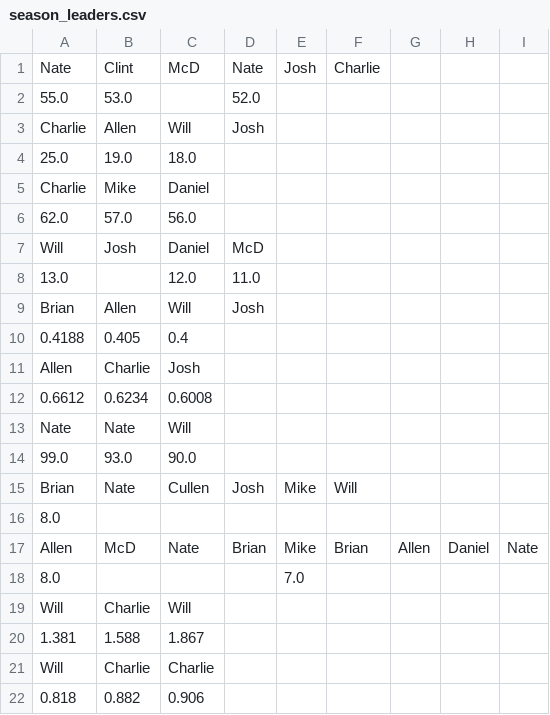
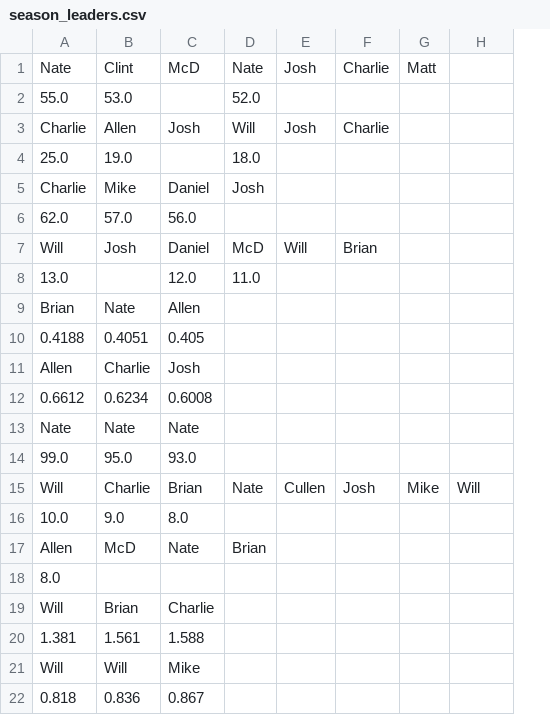
Before and after one commit to dkoch92/dkoch92.github.io, a CSV file: CSV Files/season_leaders.csv, drawn as a sheet; only a part is shown; removed rows and columns are numbered as before the commit, all else as after; the diff covers the shown part only; the diff names each change by its address in the sheet, - before the commit and + after, or states it on an @@ line.

```diff
--- a/CSV Files/season_leaders.csv
+++ b/CSV Files/season_leaders.csv
+column E, rows 1-7: Josh |  | Josh |  |  |  | Will
+column F, rows 1-7: Charlie |  | Charlie |  |  |  | Brian
-column G, empty
-column H, empty
-column I, empty
-G1: Josh
+G1: Matt
-H1: Charlie
+H1: (empty)
-C3: Will
+C3: Josh
-D3: Josh
+D3: Will
-C4: 18.0
+C4: (empty)
-D4: (empty)
+D4: 18.0
-D5: (empty)
+D5: Josh
-row 9: Brian | Allen | Will | Josh
+row 9: Brian | Nate | Allen
-B10: 0.405
+B10: 0.4051
-C10: 0.4
+C10: 0.405
-C13: Will
+C13: Nate
-B14: 93.0
+B14: 95.0
-C14: 90.0
+C14: 93.0
-row 15: Brian | Nate | Cullen | Josh | Mike | Will
+row 15: Will | Charlie | Brian | Nate | Cullen | Josh | Mike | Will
+row 16: 10.0 | 9.0 | 8.0
+row 17: Allen | McD | Nate | Brian
-row 17: Allen | McD | Nate | Brian | Mike | Brian | Allen | Daniel | Nate
-row 18: 8.0 |  |  |  | 7.0
-row 19: Will | Charlie | Will
-row 20: 1.381 | 1.588 | 1.867
-B19: Charlie
+B19: Brian
+row 20: 1.381 | 1.561 | 1.588
+row 21: Will | Will | Mike
-B22: 0.882
+B22: 0.836
-C22: 0.906
+C22: 0.867
```
Also changed, not shown: 4 added rows, 4 removed rows, 3 moved rows and 3 edited cells elsewhere in this file, CSV Files/All_Records.csv, CSV Files/Opponent_Stats.csv, 20 other files.
